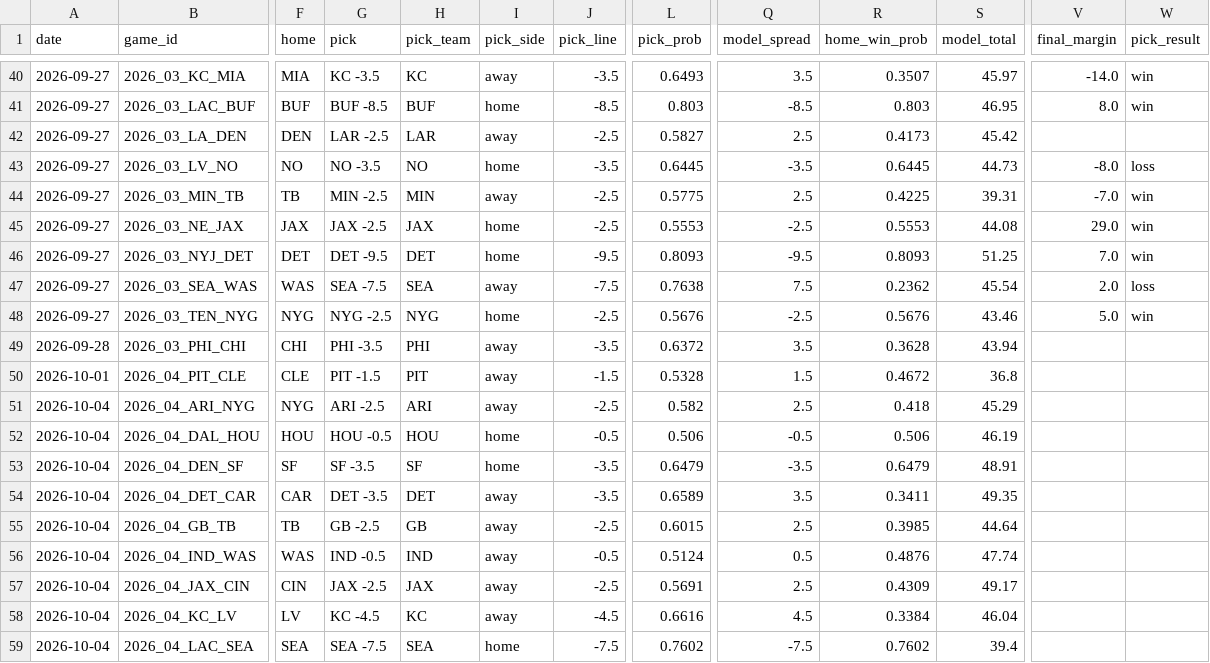
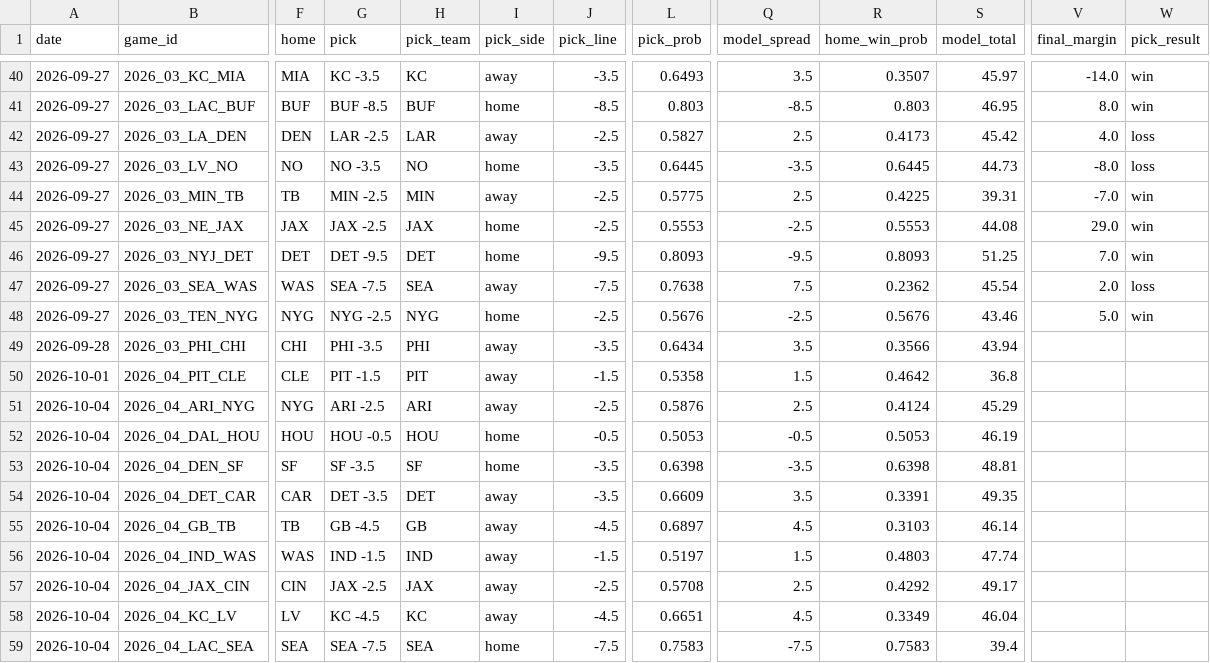
Before and after one commit to azcal/mbm-nfl, a CSV file: logs/picks.csv, drawn as a sheet; only a part is shown, gaps mark what is left out; the diff covers the shown part only; the diff names each change by its address in the sheet, - before the commit and + after, or states it on an @@ line.

```diff
--- a/logs/picks.csv
+++ b/logs/picks.csv
-V42 (final_margin): (empty)
+V42 (final_margin): 4.0
-W42 (pick_result): (empty)
+W42 (pick_result): loss
-L49 (pick_prob): 0.6372
+L49 (pick_prob): 0.6434
-R49 (home_win_prob): 0.3628
+R49 (home_win_prob): 0.3566
-L50 (pick_prob): 0.5328
+L50 (pick_prob): 0.5358
-R50 (home_win_prob): 0.4672
+R50 (home_win_prob): 0.4642
-L51 (pick_prob): 0.582
+L51 (pick_prob): 0.5876
-R51 (home_win_prob): 0.418
+R51 (home_win_prob): 0.4124
-L52 (pick_prob): 0.506
+L52 (pick_prob): 0.5053
-R52 (home_win_prob): 0.506
+R52 (home_win_prob): 0.5053
-L53 (pick_prob): 0.6479
+L53 (pick_prob): 0.6398
-R53 (home_win_prob): 0.6479
+R53 (home_win_prob): 0.6398
-S53 (model_total): 48.91
+S53 (model_total): 48.81
-L54 (pick_prob): 0.6589
+L54 (pick_prob): 0.6609
-R54 (home_win_prob): 0.3411
+R54 (home_win_prob): 0.3391
-G55 (pick): GB -2.5
+G55 (pick): GB -4.5
-J55 (pick_line): -2.5
+J55 (pick_line): -4.5
-L55 (pick_prob): 0.6015
+L55 (pick_prob): 0.6897
-Q55 (model_spread): 2.5
+Q55 (model_spread): 4.5
-R55 (home_win_prob): 0.3985
+R55 (home_win_prob): 0.3103
-S55 (model_total): 44.64
+S55 (model_total): 46.14
-G56 (pick): IND -0.5
+G56 (pick): IND -1.5
-J56 (pick_line): -0.5
+J56 (pick_line): -1.5
-L56 (pick_prob): 0.5124
+L56 (pick_prob): 0.5197
-Q56 (model_spread): 0.5
+Q56 (model_spread): 1.5
-R56 (home_win_prob): 0.4876
+R56 (home_win_prob): 0.4803
-L57 (pick_prob): 0.5691
+L57 (pick_prob): 0.5708
-R57 (home_win_prob): 0.4309
+R57 (home_win_prob): 0.4292
-L58 (pick_prob): 0.6616
+L58 (pick_prob): 0.6651
-R58 (home_win_prob): 0.3384
+R58 (home_win_prob): 0.3349
-L59 (pick_prob): 0.7602
+L59 (pick_prob): 0.7583
-R59 (home_win_prob): 0.7602
+R59 (home_win_prob): 0.7583
```
Also changed, not shown: 16 edited cells elsewhere in this file, logs/edgedesk_export.csv, logs/graded.csv, 6 other files.
